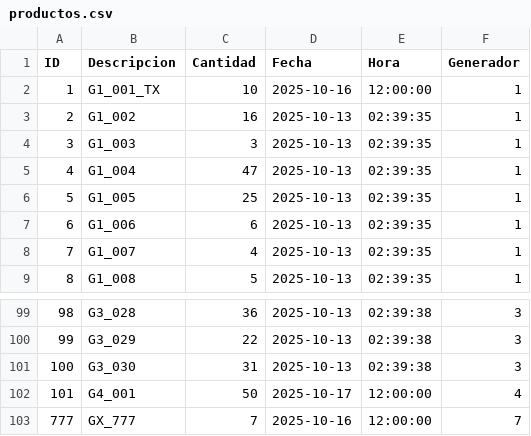
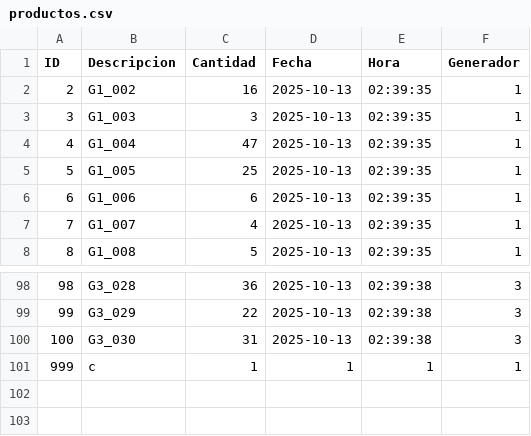
Before and after one commit to HRY87/TP_SO, a CSV file: ejercicio2_baseDeDatos/data/productos.csv, drawn as a sheet; only a part is shown, gaps mark what is left out.

```diff
--- a/ejercicio2_baseDeDatos/data/productos.csv
+++ b/ejercicio2_baseDeDatos/data/productos.csv
@@ -1,3 +1,2 @@
 ID,Descripcion,Cantidad,Fecha,Hora,Generador
-1,G1_001_TX,10,2025-10-16,12:00:00,1
 2,G1_002,16,2025-10-13,02:39:35,1
@@ -101,3 +100,2 @@ ID,Descripcion,Cantidad,Fecha,Hora,Generador
 100,G3_030,31,2025-10-13,02:39:38,3
-101,G4_001,50,2025-10-17,12:00:00,4
-777,GX_777,7,2025-10-16,12:00:00,7
+999,c,1,1,1,1
```
Also changed, not shown: 8 other files.
